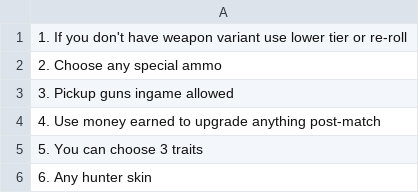
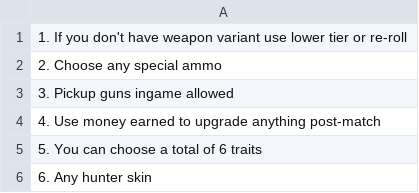
Before and after one commit to Vargfor/Hunter, a CSV file: storage/rules/easy.csv, drawn as a sheet.

```diff
--- a/storage/rules/easy.csv
+++ b/storage/rules/easy.csv
@@ -4,3 +4,3 @@
 4. Use money earned to upgrade anything post-match
-5. You can choose 3 traits
+5. You can choose a total of 6 traits
 6. Any hunter skin
```
Also changed, not shown: storage/rules/hard.csv, storage/rules/insane.csv, 4 other files.
